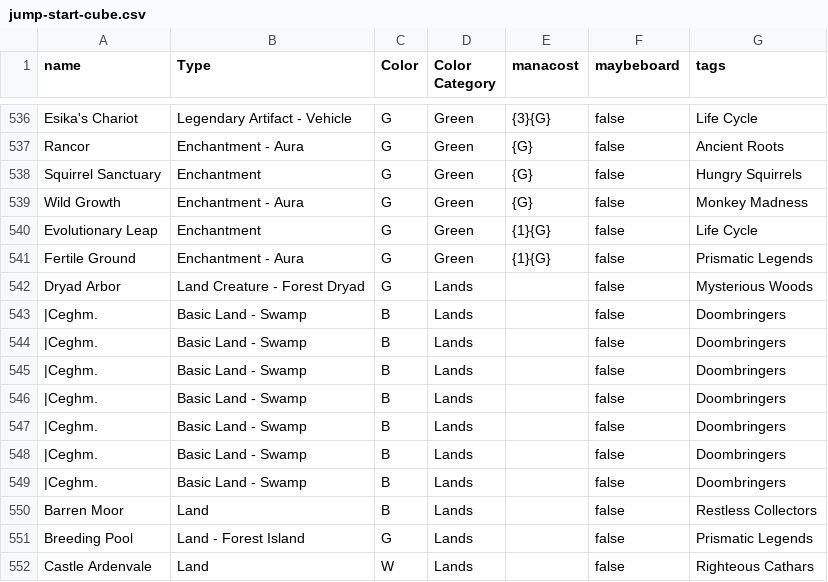
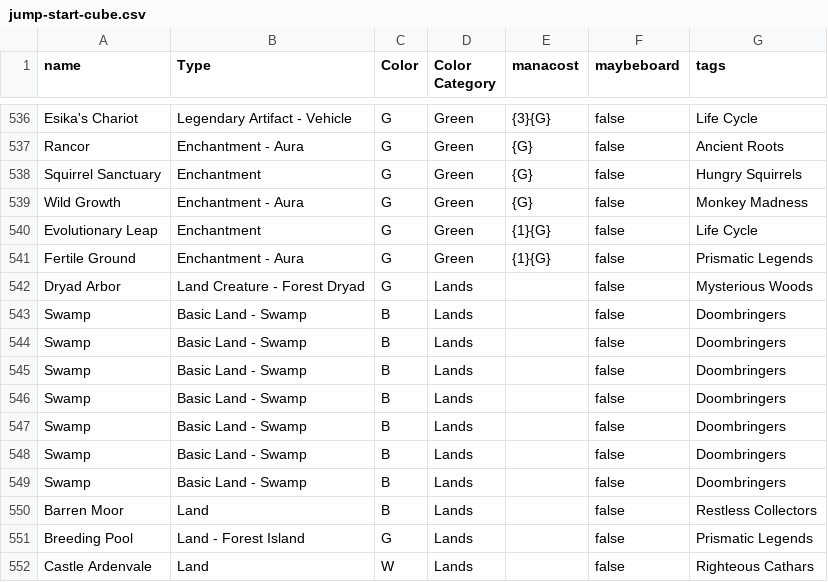
Before and after one commit to LukeyGee/RossCube, a CSV file: cubes/jump-start-cube.csv, drawn as a sheet; only a part is shown, gaps mark what is left out.

```diff
--- a/cubes/jump-start-cube.csv
+++ b/cubes/jump-start-cube.csv
@@ -542,9 +542,9 @@
 "Dryad Arbor","Land Creature - Forest Dryad","G","Lands","","false","Mysterious Woods"
-"|Ceghm.","Basic Land - Swamp","B","Lands","","false","Doombringers"
-"|Ceghm.","Basic Land - Swamp","B","Lands","","false","Doombringers"
-"|Ceghm.","Basic Land - Swamp","B","Lands","","false","Doombringers"
-"|Ceghm.","Basic Land - Swamp","B","Lands","","false","Doombringers"
-"|Ceghm.","Basic Land - Swamp","B","Lands","","false","Doombringers"
-"|Ceghm.","Basic Land - Swamp","B","Lands","","false","Doombringers"
-"|Ceghm.","Basic Land - Swamp","B","Lands","","false","Doombringers"
+"Swamp","Basic Land - Swamp","B","Lands","","false","Doombringers"
+"Swamp","Basic Land - Swamp","B","Lands","","false","Doombringers"
+"Swamp","Basic Land - Swamp","B","Lands","","false","Doombringers"
+"Swamp","Basic Land - Swamp","B","Lands","","false","Doombringers"
+"Swamp","Basic Land - Swamp","B","Lands","","false","Doombringers"
+"Swamp","Basic Land - Swamp","B","Lands","","false","Doombringers"
+"Swamp","Basic Land - Swamp","B","Lands","","false","Doombringers"
 "Barren Moor","Land","B","Lands","","false","Restless Collectors"
```
Also changed, not shown: cubes/trs.csv, 1 other file.
